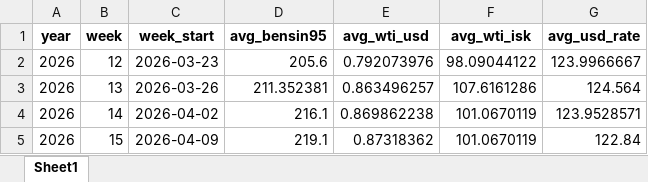
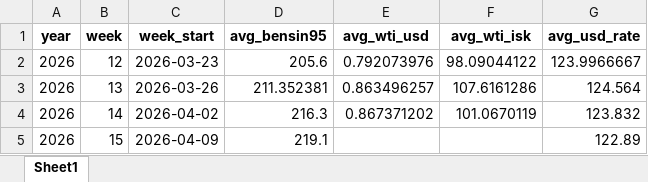
Before and after one commit to asi-hag/gasverkefni, an Excel workbook: vikur_fra_2017.xlsx, sheet Sheet1, drawn as a sheet; values as stored, in another font and other column widths than the file's, no borders; the diff names each change by its address in the sheet, - before the commit and + after, or states it on an @@ line.

```diff
--- a/vikur_fra_2017.xlsx (sheet Sheet1)
+++ b/vikur_fra_2017.xlsx (sheet Sheet1)
-D4 (avg_bensin95): 216.1
+D4 (avg_bensin95): 216.3
-E4 (avg_wti_usd): 0.869862238
+E4 (avg_wti_usd): 0.867371202
-G4 (avg_usd_rate): 123.9528571
+G4 (avg_usd_rate): 123.832
-E5 (avg_wti_usd): 0.87318362
+E5 (avg_wti_usd): (empty)
-F5 (avg_wti_isk): 101.0670119
+F5 (avg_wti_isk): (empty)
-G5 (avg_usd_rate): 122.84
+G5 (avg_usd_rate): 122.89
```
Also changed, not shown: min_max_dagverd.xlsx, 1 other file.
